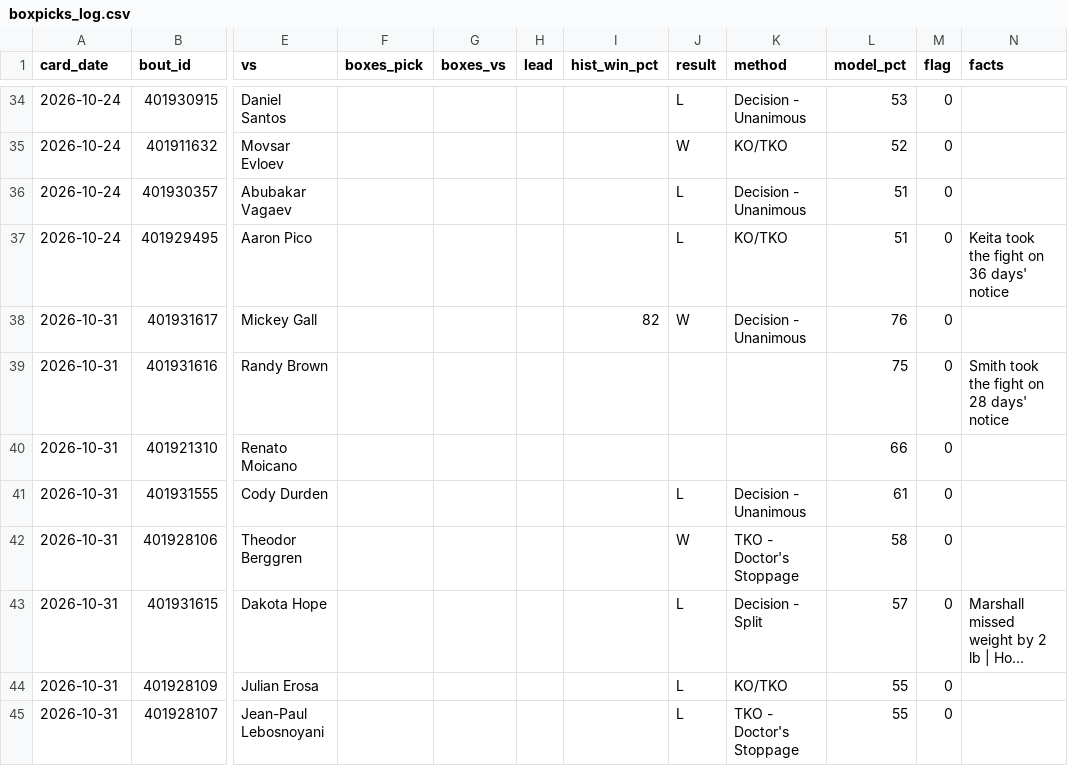
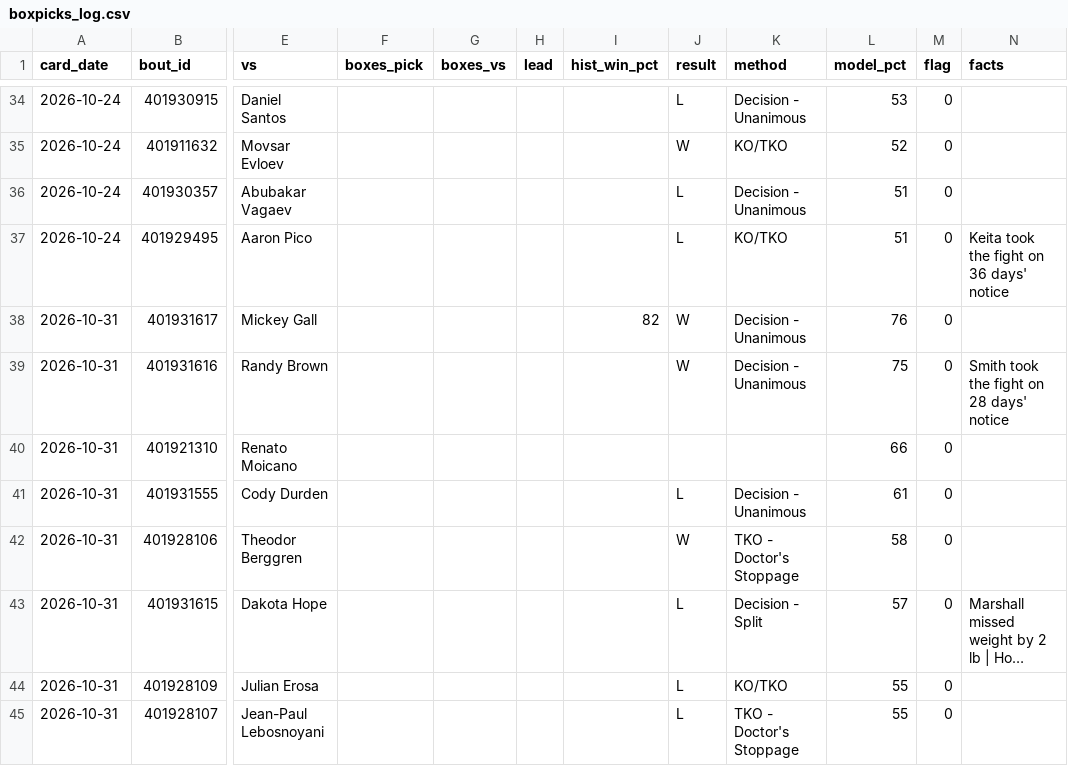
Before and after one commit to DPAD7/the-arena, a CSV file: data/boxpicks_log.csv, drawn as a sheet; only a part is shown, gaps mark what is left out; long unchanged cells end in …; the diff names each change by its address in the sheet, - before the commit and + after, or states it on an @@ line.

```diff
--- a/data/boxpicks_log.csv
+++ b/data/boxpicks_log.csv
-J39 (result): (empty)
+J39 (result): W
-K39 (method): (empty)
+K39 (method): Decision - Unanimous
```
Also changed, not shown: 18 other files.
